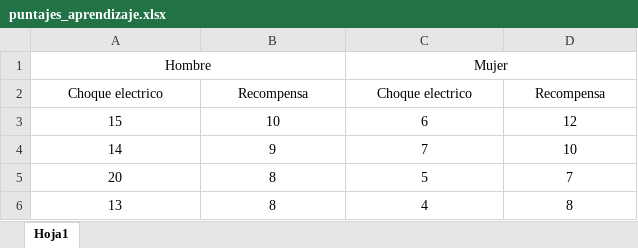
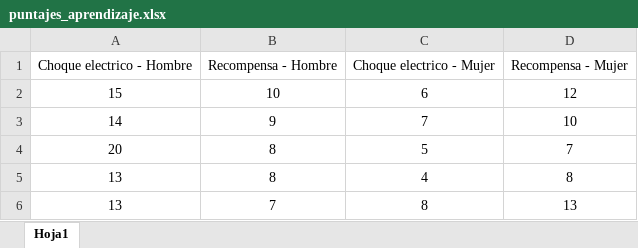
Before and after one commit to joseluisulloafulgeri/Estadistica-101-database-, an Excel workbook: puntajes_aprendizaje.xlsx, sheet Hoja1, drawn as a sheet; only a part is shown; the shorter side is filled out with more unchanged rows; values as stored, in another font and other column widths than the file's, no borders; removed rows and columns are numbered as before the commit, all else as after; the diff names each change by its address in the sheet, - before the commit and + after, or states it on an @@ line.

```diff
--- a/puntajes_aprendizaje.xlsx (sheet Hoja1)
+++ b/puntajes_aprendizaje.xlsx (sheet Hoja1)
-row 1: Hombre |  | Mujer
-row 2: Choque electrico | Recompensa | Choque electrico | Recompensa
+row 1: Choque electrico - Hombre | Recompensa - Hombre | Choque electrico - Mujer | Recompensa - Mujer
```
Also changed, not shown: 36 other files.
